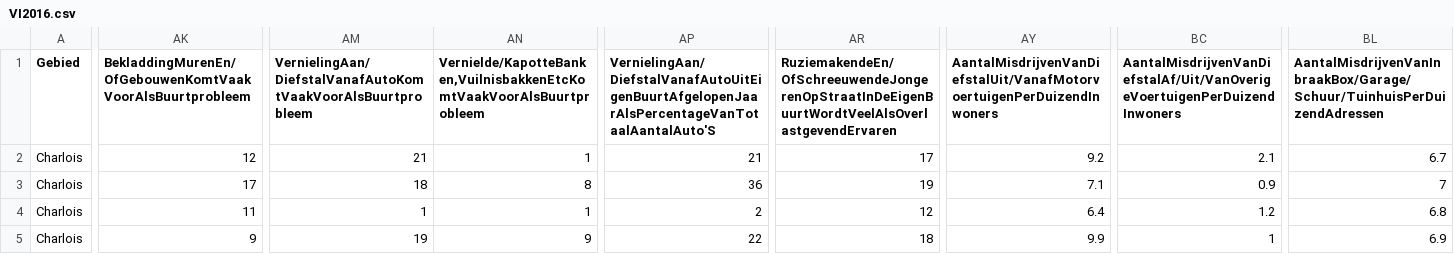
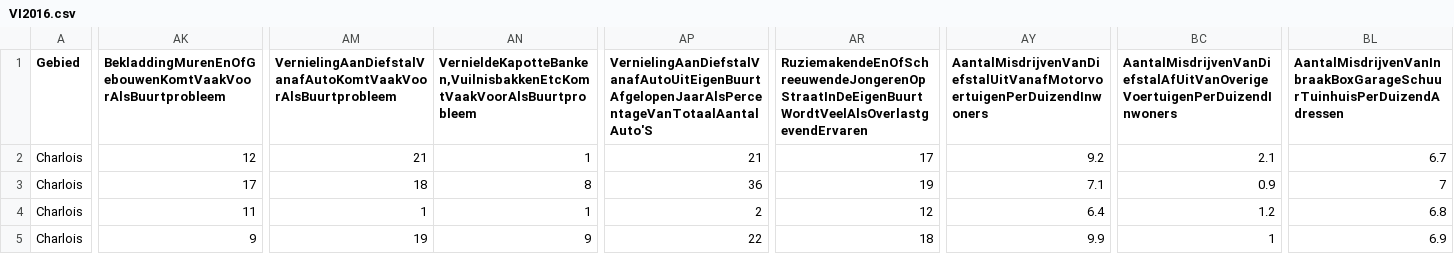
Before and after one commit to MilanSas/Project-3-Data, a CSV file: Data/VI2016.csv, drawn as a sheet; only a part is shown, gaps mark what is left out; the diff covers the shown part only; the diff names each change by its address in the sheet, - before the commit and + after, or states it on an @@ line.

```diff
--- a/Data/VI2016.csv
+++ b/Data/VI2016.csv
-AK1: BekladdingMurenEn/OfGebouwenKomtVaakVoorAlsBuurtprobleem
+AK1: BekladdingMurenEnOfGebouwenKomtVaakVoorAlsBuurtprobleem
-AM1: VernielingAan/DiefstalVanafAutoKomtVaakVoorAlsBuurtprobleem
+AM1: VernielingAanDiefstalVanafAutoKomtVaakVoorAlsBuurtprobleem
-AN1: Vernielde/KapotteBanken,VuilnisbakkenEtcKomtVaakVoorAlsBuurtprobleem
+AN1: VernieldeKapotteBanken,VuilnisbakkenEtcKomtVaakVoorAlsBuurtprobleem
-AP1: VernielingAan/DiefstalVanafAutoUitEigenBuurtAfgelopenJaarAlsPercentageVanTotaalAantalAuto'S
+AP1: VernielingAanDiefstalVanafAutoUitEigenBuurtAfgelopenJaarAlsPercentageVanTotaalAantalAuto'S
-AR1: RuziemakendeEn/OfSchreeuwendeJongerenOpStraatInDeEigenBuurtWordtVeelAlsOverlastgevendErvaren
+AR1: RuziemakendeEnOfSchreeuwendeJongerenOpStraatInDeEigenBuurtWordtVeelAlsOverlastgevendErvaren
-AY1: AantalMisdrijvenVanDiefstalUit/VanafMotorvoertuigenPerDuizendInwoners
+AY1: AantalMisdrijvenVanDiefstalUitVanafMotorvoertuigenPerDuizendInwoners
-BC1: AantalMisdrijvenVanDiefstalAf/Uit/VanOverigeVoertuigenPerDuizendInwoners
+BC1: AantalMisdrijvenVanDiefstalAfUitVanOverigeVoertuigenPerDuizendInwoners
-BL1: AantalMisdrijvenVanInbraakBox/Garage/Schuur/TuinhuisPerDuizendAdressen
+BL1: AantalMisdrijvenVanInbraakBoxGarageSchuurTuinhuisPerDuizendAdressen
```
Also changed, not shown: 1 edited cell elsewhere in this file, Data/FIobj2016.csv, Data/FIsub2016.csv, 2 other files.
